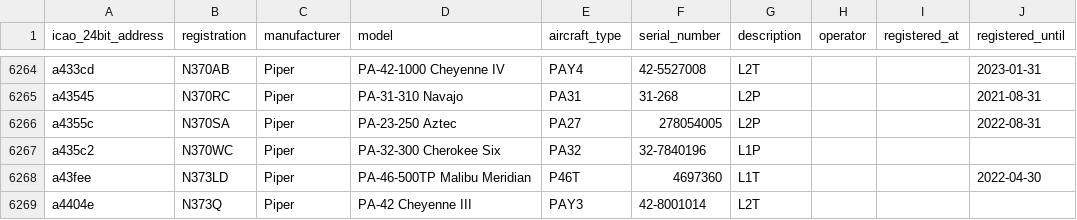
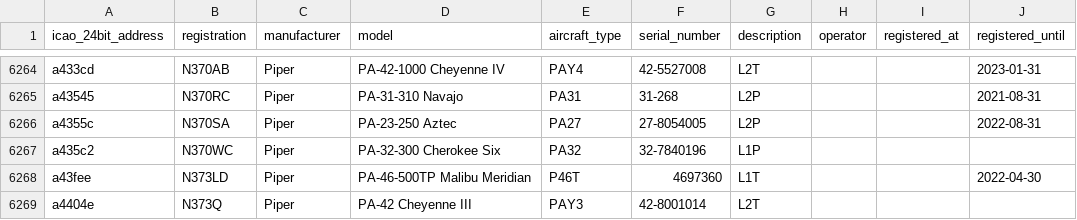
Before and after one commit to jbroutier/whatisflying-db, a CSV file: data/aircraft/piper.csv, drawn as a sheet; only a part is shown, gaps mark what is left out; the diff names each change by its address in the sheet, - before the commit and + after, or states it on an @@ line.

Commit message:
Properly format Piper PA27 aircraft serial numbers.

```diff
--- a/data/aircraft/piper.csv
+++ b/data/aircraft/piper.csv
-F6266 (serial_number): 278054005
+F6266 (serial_number): 27-8054005
```
